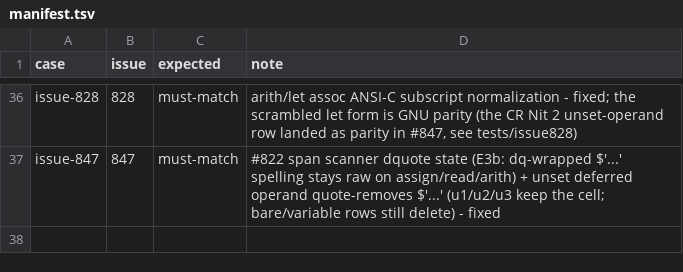
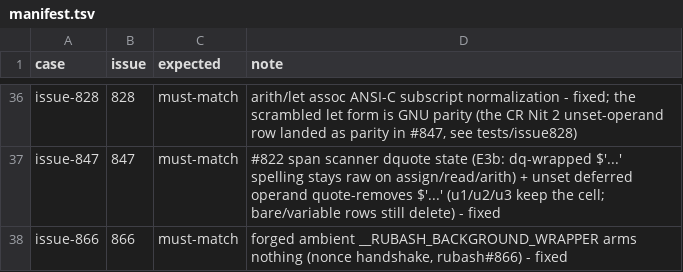
Before and after one commit to Catapult291/rubash, a TSV file: scripts/regression-catalog/manifest.tsv, drawn as a sheet; only a part is shown, gaps mark what is left out.

Commit message:
fix(builtins,executor): #866/#867 unforgeable background-wrapper handshake + expected-parent PDEATHSIG race check
#866: __RUBASH_BACKGROUND_WRAPPER was a plain user-guessable env var
(constant "1") inserted by the wrapper spawn path and re-checked verbatim
by child_pre_exec_reset, so 'export __RUBASH_BACKGROUND_WRAPPER=1' imposed
PDEATHSIG semantics on every child the shell spawned afterwards — third-
party programs included. The marker is now an unguessable spawn-time nonce
(SplitMix64 over clock/pid/counter/ASLR anchor) carried by TWO handshake
channels — the env key and a consumed --internal-bg-wrapper=<nonce> argv
flag (main.rs, before any parser); the wrapper role arms in-process only
when the channels agree, and the env key is scrubbed at startup.

The role check is an exact predicate swap: pre_exec runs in the forked
child BEFORE execve, so the old env::var probe always read the forking
PARENT's environ — 'parent env has the marker' and 'parent holds the
in-process role' decide every spawn identically in clean environments
(the main shell never arms, so a wrapper survives its shell's exit as
GNU's background jobs do; a wrapper arms every child it spawns — #737
contract), while forged values arm nothing.

#867: the fork-race check compared getppid() against the constant 1,
which a healthy child of a namespace's PID 1 matches before any race and
deterministically self-SIGKILLed at spawn (repro: unshare --pid --fork
with the forged marker -> every background job rc=137 at creation). The
expected parent pid (the wrapper's own pid at handshake time) is now
captured in-process and the child self-kills only when getppid() DIVERGES
from it.

Probes (WSL, GNU bash 5.3.0 oracle): forged-env child killed at shell
exit pre-fix / survives post-fix; forged+namespace child killed at spawn
(pid 3, rc=137) pre-fix / survives post-fix; kill -l/kill wording/rc
byte-identical to GNU pre and post; kill -9 on a wrapper still takes its
child (#737). Catalog case issue-866 (must-match).

```diff
--- a/scripts/regression-catalog/manifest.tsv
+++ b/scripts/regression-catalog/manifest.tsv
@@ -37 +37,2 @@ issue-828	828	must-match	arith/let assoc ANSI-C subscript normalization - fixed;
 issue-847	847	must-match	#822 span scanner dquote state (E3b: dq-wrapped $'...' spelling stays raw on assign/read/arith) + unset deferred operand quote-removes $'...' (u1/u2/u3 keep the cell; bare/variable rows still delete) - fixed
+issue-866	866	must-match	forged ambient __RUBASH_BACKGROUND_WRAPPER arms nothing (nonce handshake, rubash#866) - fixed
```
Also changed, not shown: 7 other files.
